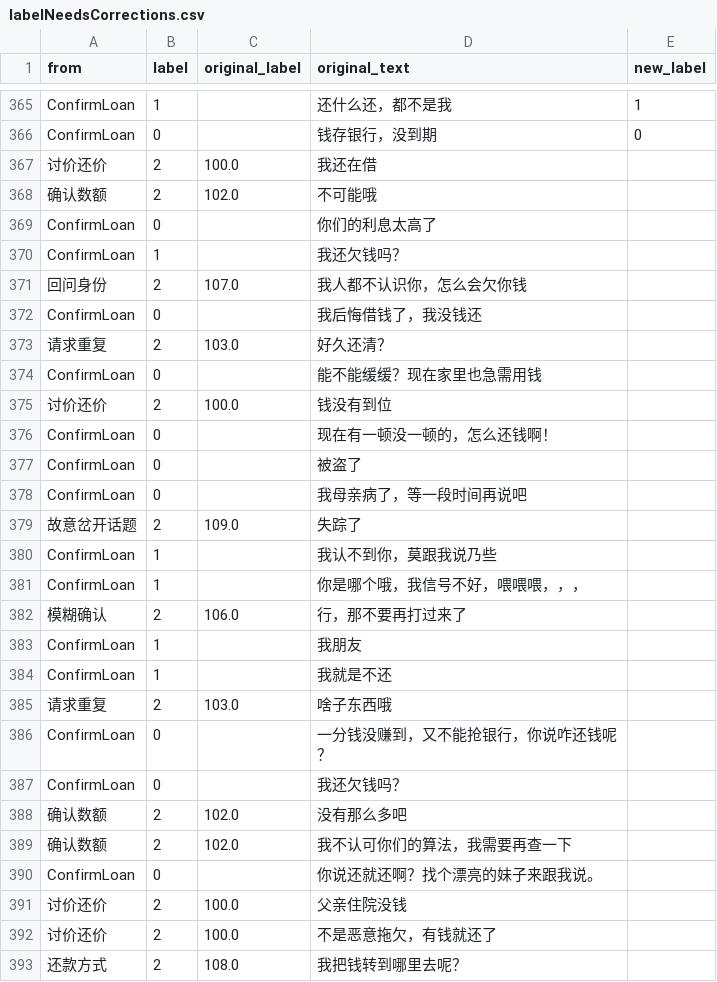
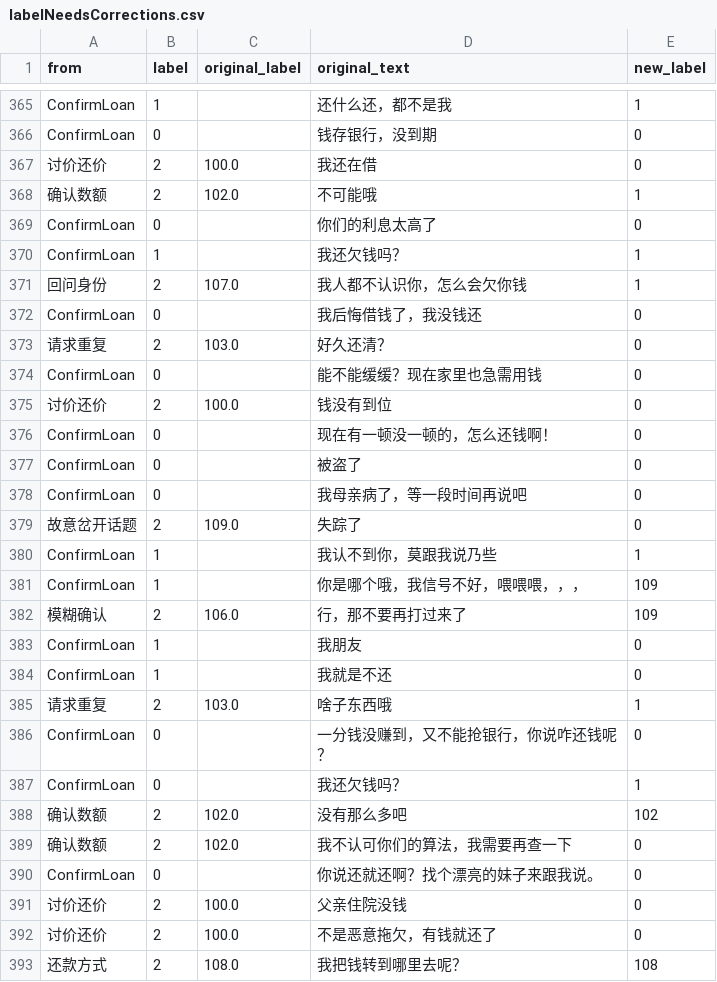
Before and after one commit to TSLNIHAOGIT/Chatbot1.0_ss, a CSV file: MLModel/data/ConfirmLoan/labelNeedsCorrections.csv, drawn as a sheet; only a part is shown, gaps mark what is left out; the diff covers the shown part only.

Commit message:
Update labelNeedsCorrections.csv

```diff
--- a/MLModel/data/ConfirmLoan/labelNeedsCorrections.csv
+++ b/MLModel/data/ConfirmLoan/labelNeedsCorrections.csv
@@ -366,28 +366,28 @@ ConfirmLoan,1,,还什么还，都不是我,1
 ConfirmLoan,0,,钱存银行，没到期,0
-讨价还价,2,100.0,我还在借
-确认数额,2,102.0,不可能哦
-ConfirmLoan,0,,你们的利息太高了
-ConfirmLoan,1,,我还欠钱吗？
-回问身份,2,107.0,我人都不认识你，怎么会欠你钱
-ConfirmLoan,0,,我后悔借钱了，我没钱还
-请求重复,2,103.0,好久还清？
-ConfirmLoan,0,,能不能缓缓？现在家里也急需用钱
-讨价还价,2,100.0,钱没有到位
-ConfirmLoan,0,,现在有一顿没一顿的，怎么还钱啊！
-ConfirmLoan,0,,被盗了
-ConfirmLoan,0,,我母亲病了，等一段时间再说吧
-故意岔开话题,2,109.0,失踪了
-ConfirmLoan,1,,我认不到你，莫跟我说乃些
-ConfirmLoan,1,,你是哪个哦，我信号不好，喂喂喂，，，
-模糊确认,2,106.0,行，那不要再打过来了
-ConfirmLoan,1,,我朋友
-ConfirmLoan,1,,我就是不还
-请求重复,2,103.0,啥子东西哦
-ConfirmLoan,0,,一分钱没赚到，又不能抢银行，你说咋还钱呢？
-ConfirmLoan,0,,我还欠钱吗？
-确认数额,2,102.0,没有那么多吧
-确认数额,2,102.0,我不认可你们的算法，我需要再查一下
-ConfirmLoan,0,,你说还就还啊？找个漂亮的妹子来跟我说。
-讨价还价,2,100.0,父亲住院没钱
-讨价还价,2,100.0,不是恶意拖欠，有钱就还了
-还款方式,2,108.0,我把钱转到哪里去呢？
+讨价还价,2,100.0,我还在借,0
+确认数额,2,102.0,不可能哦,1
+ConfirmLoan,0,,你们的利息太高了,0
+ConfirmLoan,1,,我还欠钱吗？,1
+回问身份,2,107.0,我人都不认识你，怎么会欠你钱,1
+ConfirmLoan,0,,我后悔借钱了，我没钱还,0
+请求重复,2,103.0,好久还清？,0
+ConfirmLoan,0,,能不能缓缓？现在家里也急需用钱,0
+讨价还价,2,100.0,钱没有到位,0
+ConfirmLoan,0,,现在有一顿没一顿的，怎么还钱啊！,0
+ConfirmLoan,0,,被盗了,0
+ConfirmLoan,0,,我母亲病了，等一段时间再说吧,0
+故意岔开话题,2,109.0,失踪了,0
+ConfirmLoan,1,,我认不到你，莫跟我说乃些,1
+ConfirmLoan,1,,你是哪个哦，我信号不好，喂喂喂，，，,109
+模糊确认,2,106.0,行，那不要再打过来了,109
+ConfirmLoan,1,,我朋友,0
+ConfirmLoan,1,,我就是不还,0
+请求重复,2,103.0,啥子东西哦,1
+ConfirmLoan,0,,一分钱没赚到，又不能抢银行，你说咋还钱呢？,0
+ConfirmLoan,0,,我还欠钱吗？,1
+确认数额,2,102.0,没有那么多吧,102
+确认数额,2,102.0,我不认可你们的算法，我需要再查一下,0
+ConfirmLoan,0,,你说还就还啊？找个漂亮的妹子来跟我说。,0
+讨价还价,2,100.0,父亲住院没钱,0
+讨价还价,2,100.0,不是恶意拖欠，有钱就还了,0
+还款方式,2,108.0,我把钱转到哪里去呢？,108
```
Also changed, not shown: 84 edited cells elsewhere in this file.
